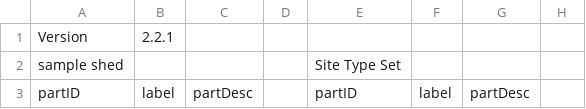
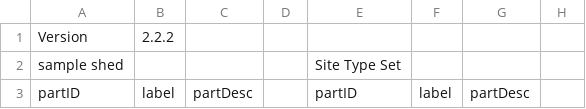
Before and after one commit to Big-Life-Lab/PHES-ODM, a CSV file: dictionary-tables/ODM_lists-HPAIV-H5N1.csv, drawn as a sheet; only a part is shown; the diff names each change by its address in the sheet, - before the commit and + after, or states it on an @@ line.

Commit message:
Final 2.2.2 patch clean up
Change versioning in the dictionary table titles and version name rows. Also updated the tables in the templates to reflect the current and patched reference tables.

```diff
--- a/dictionary-tables/ODM_lists-HPAIV-H5N1.csv
+++ b/dictionary-tables/ODM_lists-HPAIV-H5N1.csv
-B1: 2.2.1
+B1: 2.2.2
```
Also changed, not shown: dictionary-tables/ODM_countries.csv, dictionary-tables/ODM_languages.csv, 21 other files.
